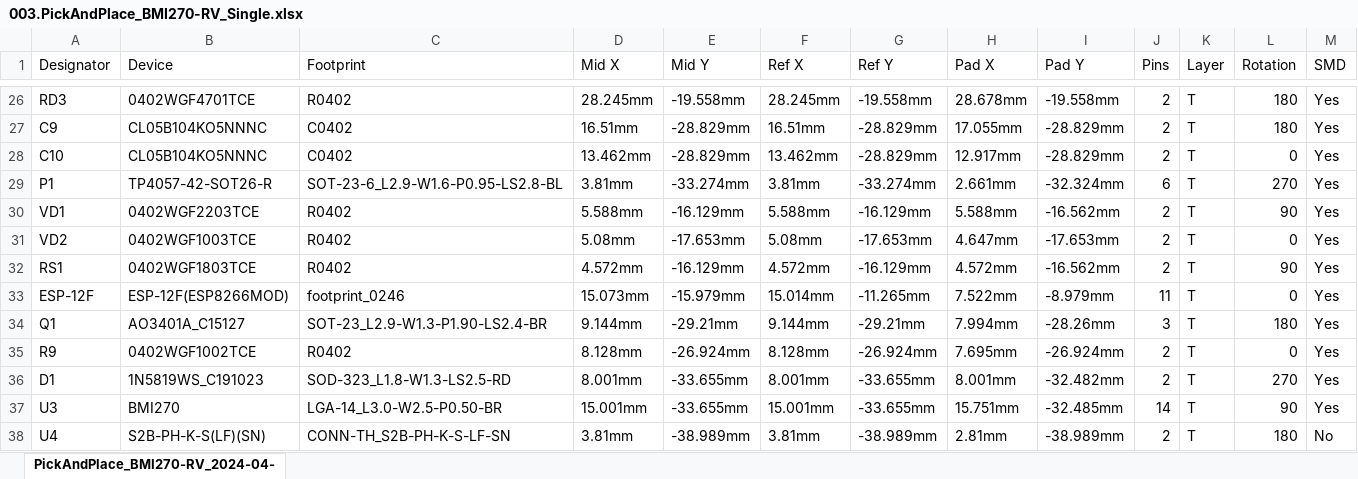
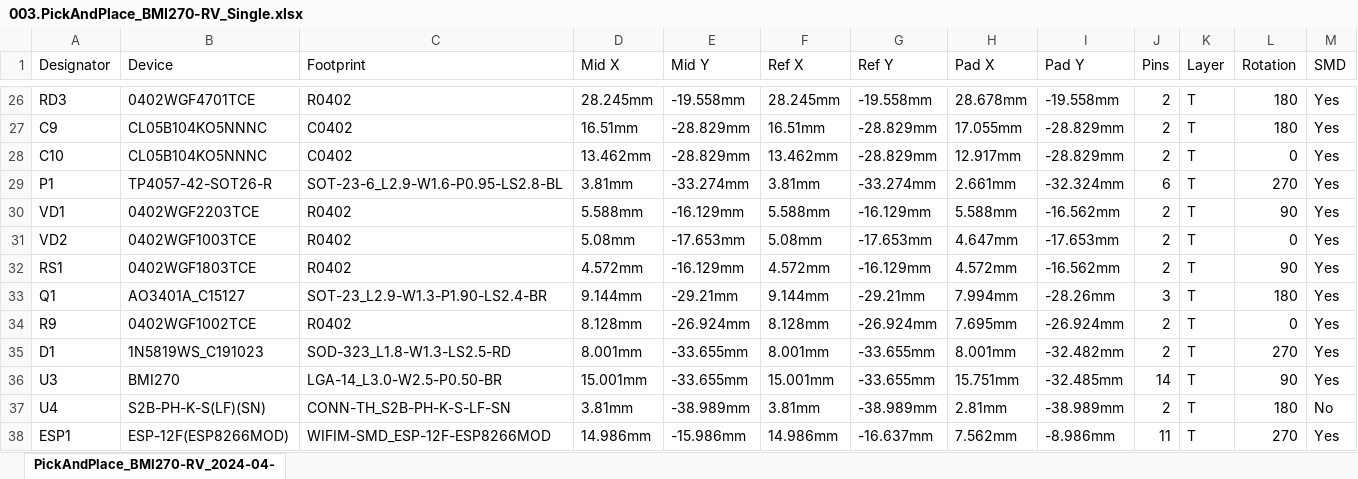
Before and after one commit to Sorakage033/SlimeVR-CheeseCake, an Excel workbook: 001-‘’Cheese‘’/Cheese_RV/003.PickAndPlace_BMI270-RV_Single.xlsx, sheet PickAndPlace_BMI270-RV_2024-04-, drawn as a sheet; only a part is shown, gaps mark what is left out; values as stored, in another font and other column widths than the file's, no borders; removed rows and columns are numbered as before the commit, all else as after; rows hold the shown columns only; the diff names each change by its address in the sheet, - before the commit and + after, or states it on an @@ line.

```diff
--- a/001-‘’Cheese‘’/Cheese_RV/003.PickAndPlace_BMI270-RV_Single.xlsx (sheet PickAndPlace_BMI270-RV_2024-04-)
+++ b/001-‘’Cheese‘’/Cheese_RV/003.PickAndPlace_BMI270-RV_Single.xlsx (sheet PickAndPlace_BMI270-RV_2024-04-)
-row 33: ESP-12F | ESP-12F(ESP8266MOD) | footprint_0246 | 15.073mm | -15.979mm | 15.014mm | -11.265mm | 7.522mm | -8.979mm | 11 | T | 0 | Yes
+row 38: ESP1 | ESP-12F(ESP8266MOD) | WIFIM-SMD_ESP-12F-ESP8266MOD | 14.986mm | -15.986mm | 14.986mm | -16.637mm | 7.562mm | -8.986mm | 11 | T | 270 | Yes
```
Also changed, not shown: 5 other files.
